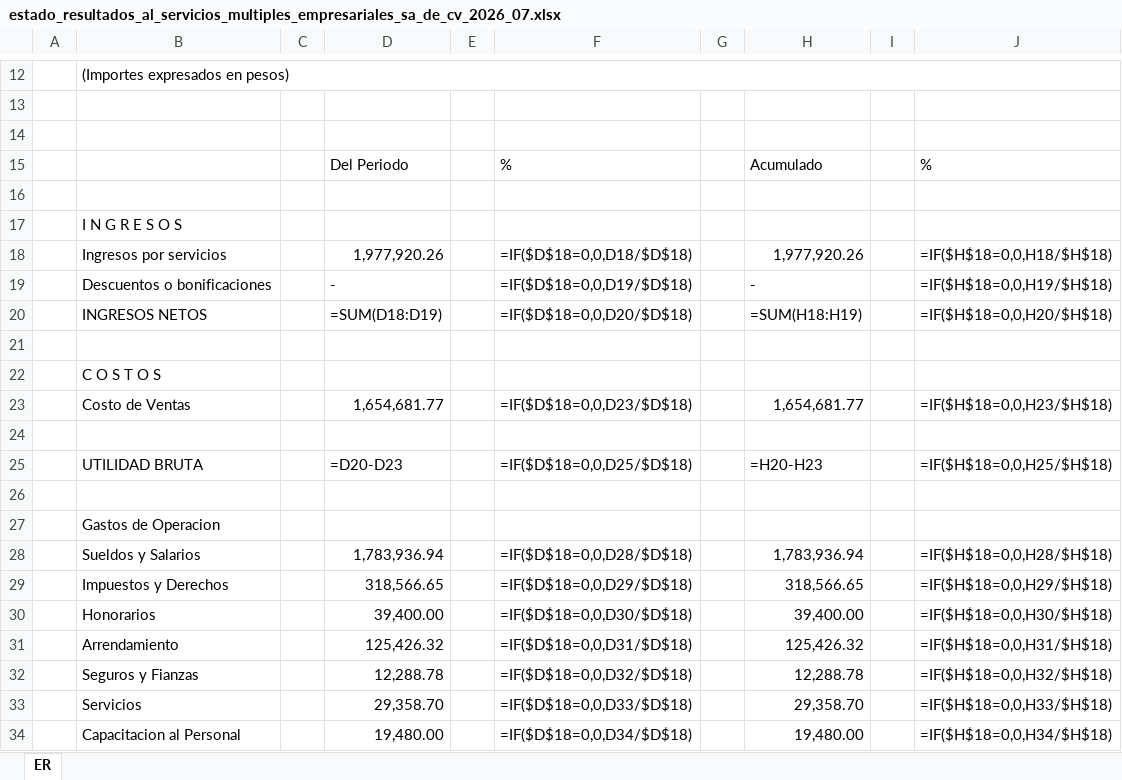
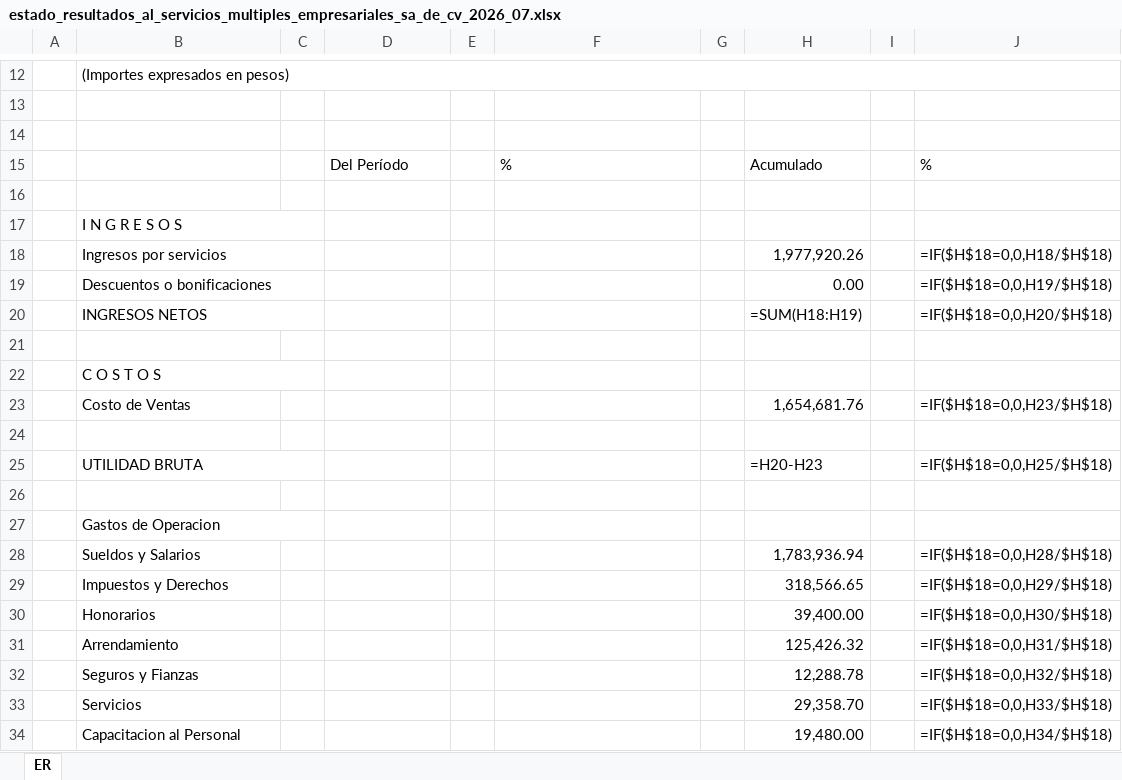
Before and after one commit to acnegocios-dev/parser-estados-financieros, an Excel workbook: sample-outputs/estado_resultados_al_servicios_multiples_empresariales_sa_de_cv_2026_07.xlsx, sheet ER, drawn as a sheet; only a part is shown, gaps mark what is left out; values as stored, in another font and other column widths than the file's, no cell formats; formulas without a stored value are shown as written; removed rows and columns are numbered as before the commit, all else as after; the diff covers the shown part only; the diff names each change by its address in the sheet, - before the commit and + after, or states it on an @@ line.

```diff
--- a/sample-outputs/estado_resultados_al_servicios_multiples_empresariales_sa_de_cv_2026_07.xlsx (sheet ER)
+++ b/sample-outputs/estado_resultados_al_servicios_multiples_empresariales_sa_de_cv_2026_07.xlsx (sheet ER)
-D15: Del Periodo
+D15: Del Período
+B17:C17 merged
+B18:C18 merged
-D18: 1,977,920.26
+D18: (empty)
-F18: =IF($D$18=0,0,D18/$D$18)
+F18: (empty)
-row 19:  | Descuentos o bonificaciones |  | - |  | =IF($D$18=0,0,D19/$D$18) |  | - |  | =IF($H$18=0,0,H19/$H$18)
+row 19:  | Descuentos o bonificaciones |  |  |  |  |  | 0.00 |  | =IF($H$18=0,0,H19/$H$18)
+B20:C20 merged
-D20: =SUM(D18:D19)
+D20: (empty)
-F20: =IF($D$18=0,0,D20/$D$18)
+F20: (empty)
+B22:C22 merged
-row 23:  | Costo de Ventas |  | 1,654,681.77 |  | =IF($D$18=0,0,D23/$D$18) |  | 1,654,681.77 |  | =IF($H$18=0,0,H23/$H$18)
+row 23:  | Costo de Ventas |  |  |  |  |  | 1,654,681.76 |  | =IF($H$18=0,0,H23/$H$18)
+B25:C25 merged
-D25: =D20-D23
+D25: (empty)
-F25: =IF($D$18=0,0,D25/$D$18)
+F25: (empty)
+B27:C27 merged
-D28: 1,783,936.94
+D28: (empty)
-F28: =IF($D$18=0,0,D28/$D$18)
+F28: (empty)
-D29: 318,566.65
+D29: (empty)
-F29: =IF($D$18=0,0,D29/$D$18)
+F29: (empty)
-D30: 39,400.00
+D30: (empty)
-F30: =IF($D$18=0,0,D30/$D$18)
+F30: (empty)
-D31: 125,426.32
+D31: (empty)
-F31: =IF($D$18=0,0,D31/$D$18)
+F31: (empty)
-D32: 12,288.78
+D32: (empty)
-F32: =IF($D$18=0,0,D32/$D$18)
+F32: (empty)
-D33: 29,358.70
+D33: (empty)
-F33: =IF($D$18=0,0,D33/$D$18)
+F33: (empty)
-D34: 19,480.00
+D34: (empty)
-F34: =IF($D$18=0,0,D34/$D$18)
+F34: (empty)
```
Also changed, not shown: 17 added rows, 22 removed rows, 18 edited cells and merged cells elsewhere in this sheet, cell formats, 22 other files.
